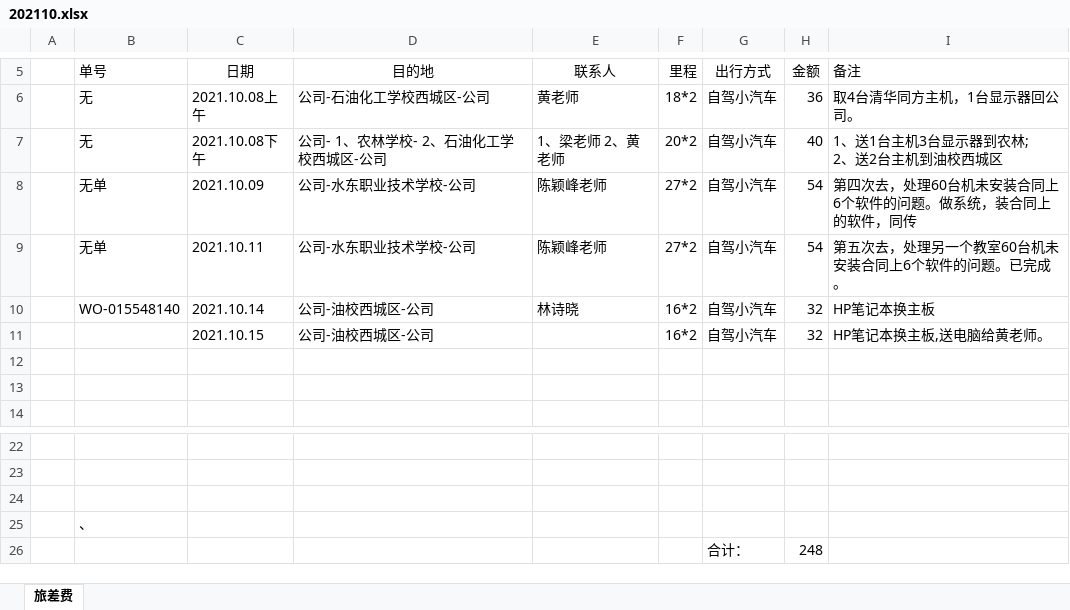
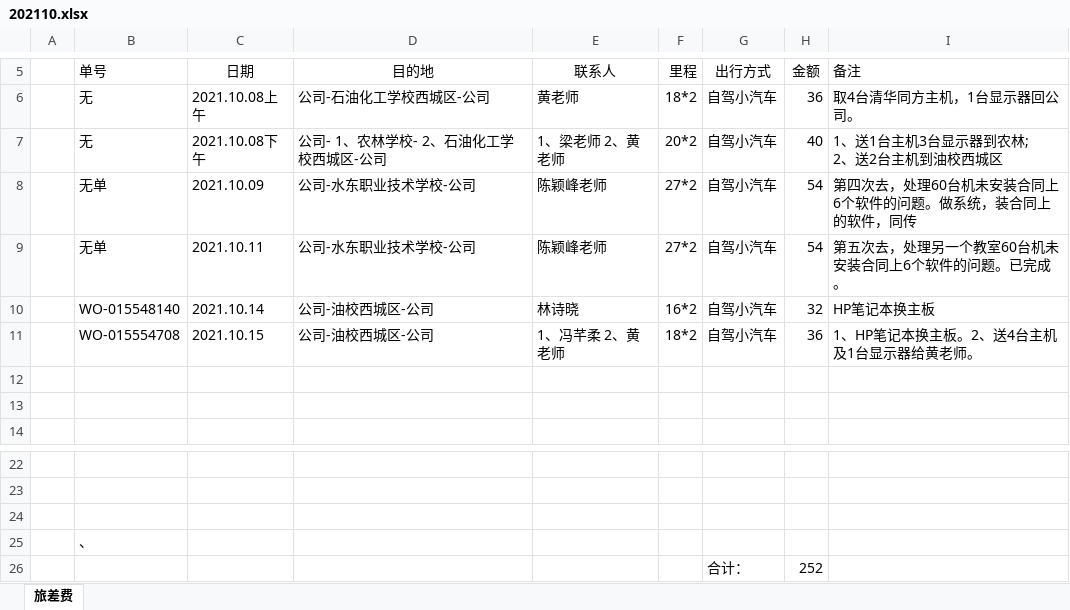
Before and after one commit to ikwen/debianlinux, an Excel workbook: HP/zj/202110.xlsx, sheet 旅差费, drawn as a sheet; only a part is shown, gaps mark what is left out; values as stored, in another font and other column widths than the file's, no borders; removed rows and columns are numbered as before the commit, all else as after; the diff names each change by its address in the sheet, - before the commit and + after, or states it on an @@ line.

Commit message:
linux

```diff
--- a/HP/zj/202110.xlsx (sheet 旅差费)
+++ b/HP/zj/202110.xlsx (sheet 旅差费)
-row 11:  |  | 2021.10.15 | 公司-油校西城区-公司 |  | 16*2 | 自驾小汽车 | 32 | HP笔记本换主板,送电脑给黄老师。
+row 11:  | WO-015554708 | 2021.10.15 | 公司-油校西城区-公司 | 1、冯芊柔 2、黄老师 | 18*2 | 自驾小汽车 | 36 | 1、HP笔记本换主板。2、送4台主机及1台显示器给黄老师。
-H26 (金额): 248
+H26 (金额): 252
```
